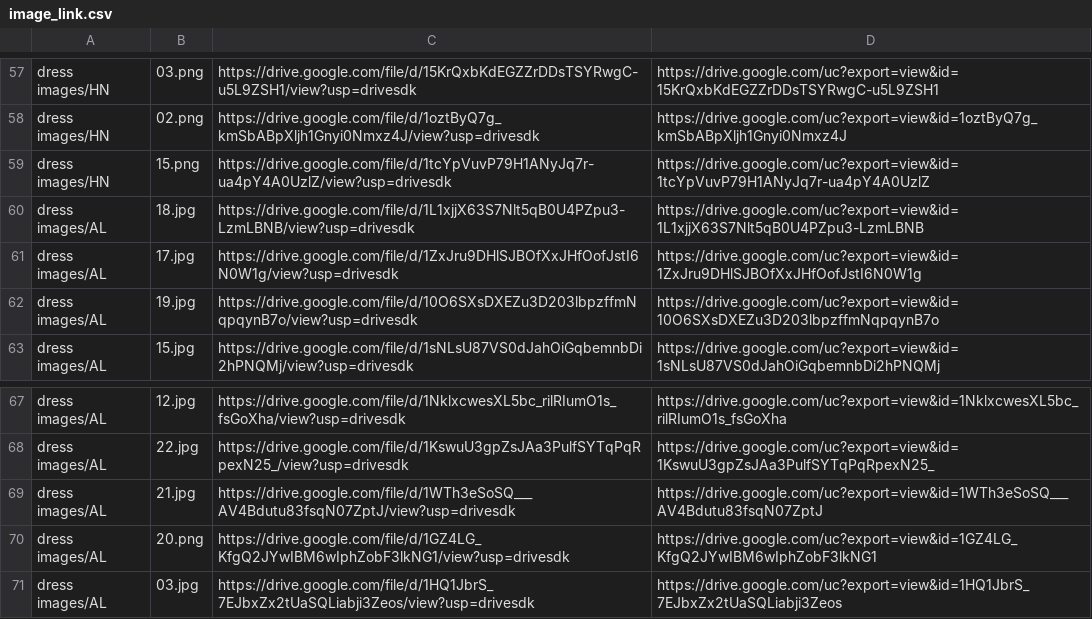
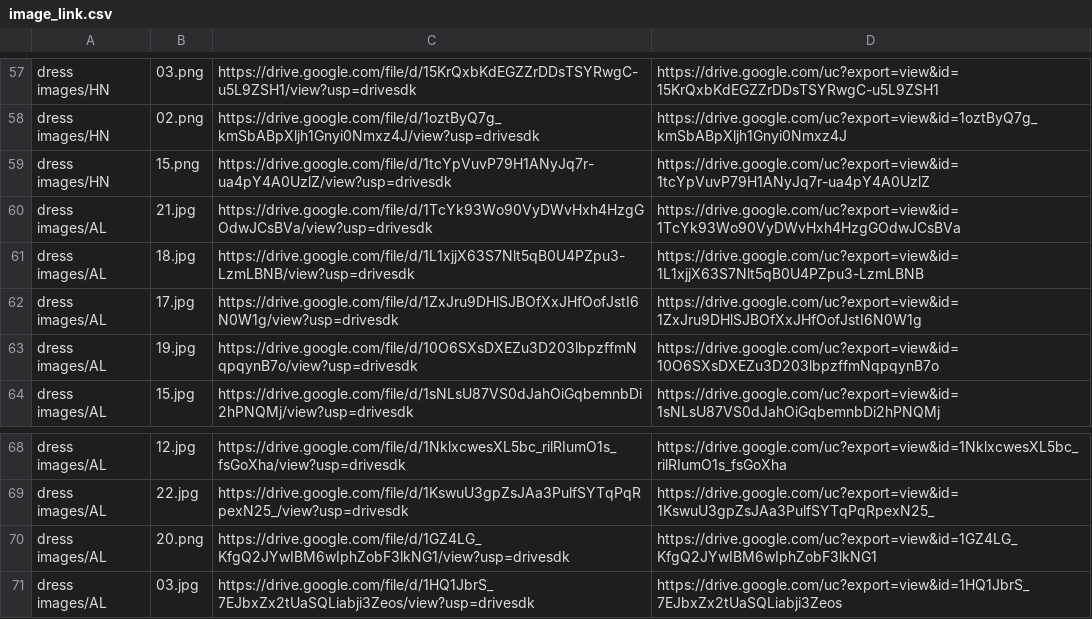
Before and after one commit to huydinh210299/MorinaLandingPage, a CSV file: image_link.csv, drawn as a sheet; only a part is shown, gaps mark what is left out.

Commit message:
feat(products): update image

```diff
--- a/image_link.csv
+++ b/image_link.csv
@@ -59,2 +59,3 @@ dress images/HN,02.png,https://drive.google.com/file/d/1oztByQ7g_kmSbABpXljh1Gny
 dress images/HN,15.png,https://drive.google.com/file/d/1tcYpVuvP79H1ANyJq7r-ua4pY4A0UzlZ/view?usp=drivesdk,https://drive.google.com/uc?export=view&id=1tcYpVuvP79H1ANyJq7r-ua4pY4A0UzlZ
+dress images/AL,21.jpg,https://drive.google.com/file/d/1TcYk93Wo90VyDWvHxh4HzgGOdwJCsBVa/view?usp=drivesdk,https://drive.google.com/uc?export=view&id=1TcYk93Wo90VyDWvHxh4HzgGOdwJCsBVa
 dress images/AL,18.jpg,https://drive.google.com/file/d/1L1xjjX63S7Nlt5qB0U4PZpu3-LzmLBNB/view?usp=drivesdk,https://drive.google.com/uc?export=view&id=1L1xjjX63S7Nlt5qB0U4PZpu3-LzmLBNB
@@ -68,3 +69,2 @@ dress images/AL,12.jpg,https://drive.google.com/file/d/1NklxcwesXL5bc_rilRIumO1s
 dress images/AL,22.jpg,https://drive.google.com/file/d/1KswuU3gpZsJAa3PulfSYTqPqRpexN25_/view?usp=drivesdk,https://drive.google.com/uc?export=view&id=1KswuU3gpZsJAa3PulfSYTqPqRpexN25_
-dress images/AL,21.jpg,https://drive.google.com/file/d/1WTh3eSoSQ___AV4Bdutu83fsqN07ZptJ/view?usp=drivesdk,https://drive.google.com/uc?export=view&id=1WTh3eSoSQ___AV4Bdutu83fsqN07ZptJ
 dress images/AL,20.png,https://drive.google.com/file/d/1GZ4LG_KfgQ2JYwIBM6wIphZobF3lkNG1/view?usp=drivesdk,https://drive.google.com/uc?export=view&id=1GZ4LG_KfgQ2JYwIBM6wIphZobF3lkNG1
```
Also changed, not shown: 1 other file.
